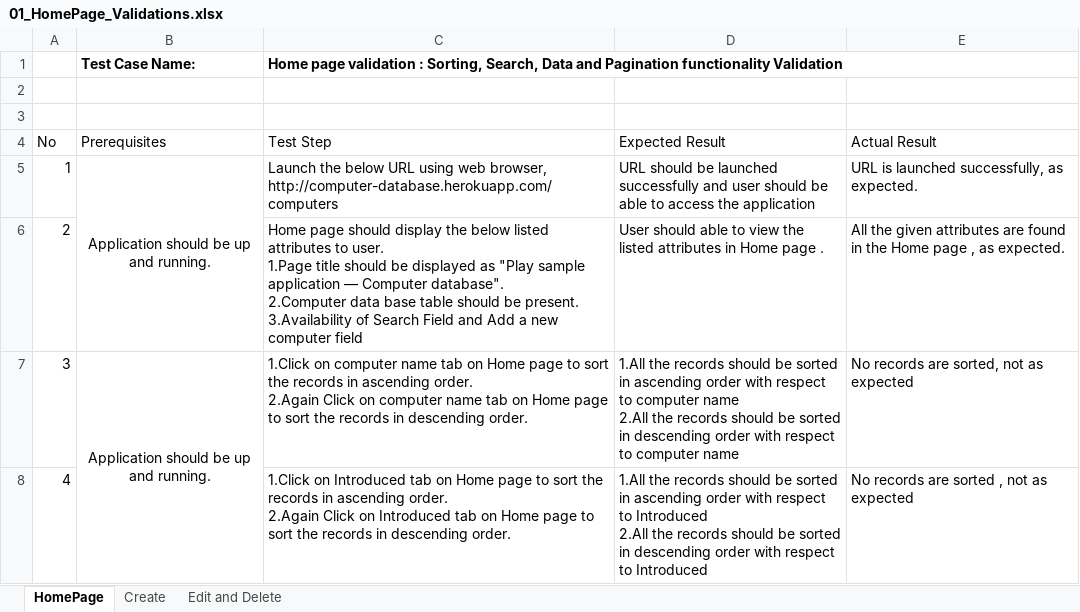
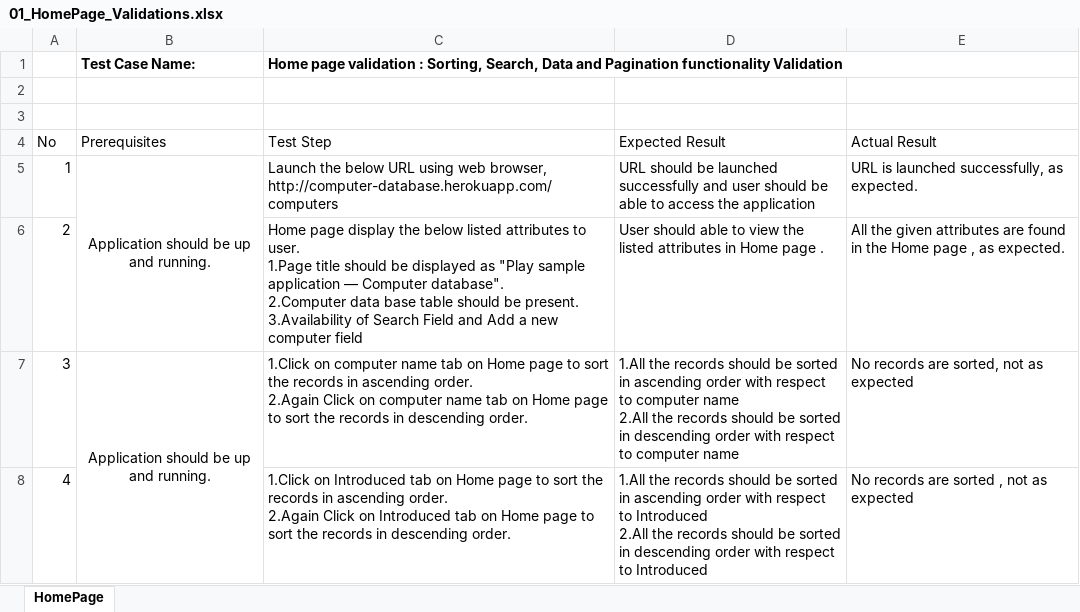
Before and after one commit to sara1411/backbase-assignment, an Excel workbook: manual_test_cases/01_HomePage_Validations.xlsx, sheet HomePage, drawn as a sheet; only a part is shown; values as stored, in another font and other column widths than the file's, no borders; the diff names each change by its address in the sheet, - before the commit and + after, or states it on an @@ line.

```diff
--- a/manual_test_cases/01_HomePage_Validations.xlsx (sheet HomePage)
+++ b/manual_test_cases/01_HomePage_Validations.xlsx (sheet HomePage)
-sheet tab: Create
-sheet tab: Edit and Delete
-C6 (Test Step): Home page should display the…
+C6 (Test Step): Home page display the…
```
Also changed, not shown: manual_test_cases/02_Create_ComputerEntry_Page_Validations.xlsx, manual_test_cases/03_Edit_or_Delete_ComputerEntry_Page_Validations.xlsx, 6 other files.
